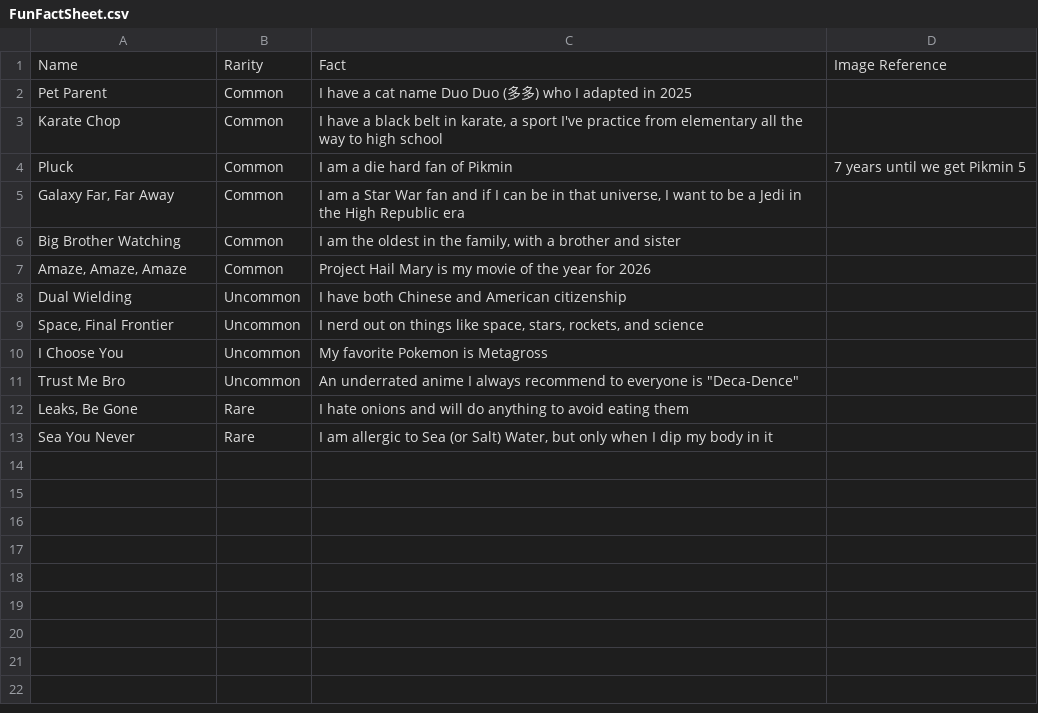
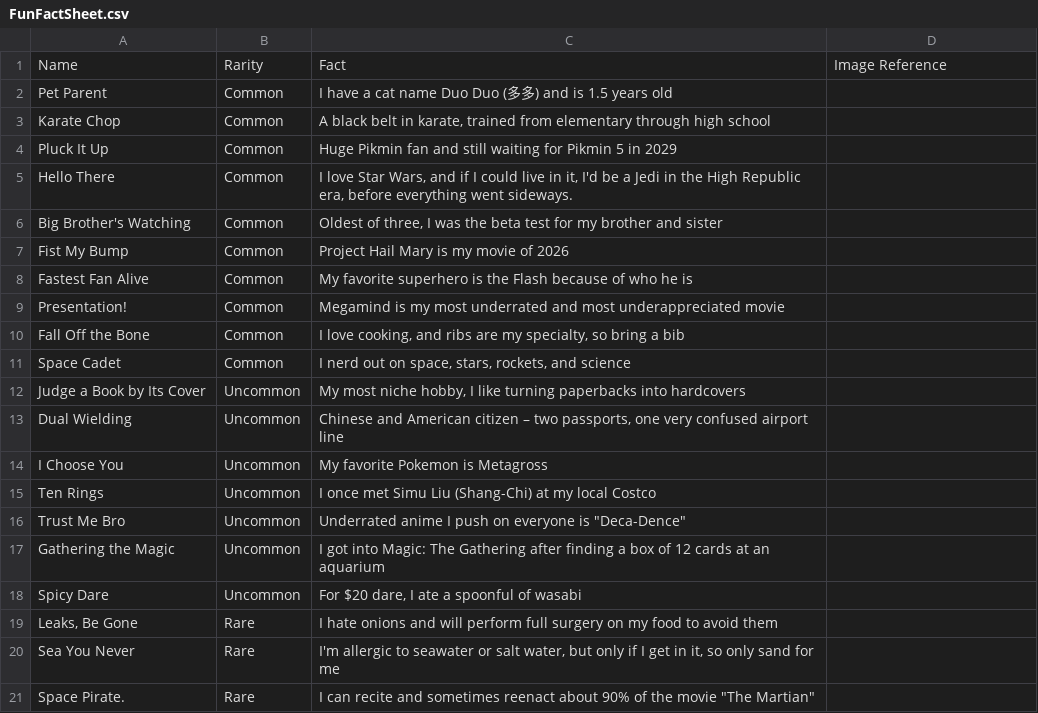
Before and after one commit to neozhang00/Neo-Zhang-Portfolio, a CSV file: WebsiteAssets/FunFactSheet.csv, drawn as a sheet.

```diff
--- a/WebsiteAssets/FunFactSheet.csv
+++ b/WebsiteAssets/FunFactSheet.csv
@@ -1,13 +1,21 @@
 Name,Rarity,Fact,Image Reference
-Pet Parent,Common,I have a cat name Duo Duo (多多) who I adapted in 2025,
-Karate Chop,Common,"I have a black belt in karate, a sport I've practice from elementary all the way to high school",
-Pluck,Common,I am a die hard fan of Pikmin, 7 years until we get Pikmin 5
-"Galaxy Far, Far Away",Common,"I am a Star War fan and if I can be in that universe, I want to be a Jedi in the High Republic era",
-Big Brother Watching,Common,"I am the oldest in the family, with a brother and sister",
-"Amaze, Amaze, Amaze",Common,Project Hail Mary is my movie of the year for 2026,
-Dual Wielding,Uncommon,I have both Chinese and American citizenship,
-"Space, Final Frontier",Uncommon,"I nerd out on things like space, stars, rockets, and science",
+Pet Parent,Common,I have a cat name Duo Duo (多多) and is 1.5 years old,
+Karate Chop,Common,"A black belt in karate, trained from elementary through high school",
+Pluck It Up,Common,Huge Pikmin fan and still waiting for Pikmin 5 in 2029,
+Hello There,Common,"I love Star Wars, and if I could live in it, I'd be a Jedi in the High Republic era, before everything went sideways.",
+Big Brother's Watching,Common,"Oldest of three, I was the beta test for my brother and sister",
+Fist My Bump,Common,Project Hail Mary is my movie of 2026,
+Fastest Fan Alive,Common,My favorite superhero is the Flash because of who he is,
+Presentation!,Common,Megamind is my most underrated and most underappreciated movie,
+Fall Off the Bone,Common,"I love cooking, and ribs are my specialty, so bring a bib",
+Space Cadet,Common,"I nerd out on space, stars, rockets, and science",
+Judge a Book by Its Cover,Uncommon,"My most niche hobby, I like turning paperbacks into hardcovers",
+Dual Wielding,Uncommon,"Chinese and American citizen – two passports, one very confused airport line",
 I Choose You,Uncommon,My favorite Pokemon is Metagross,
-Trust Me Bro,Uncommon,"An underrated anime I always recommend to everyone is ""Deca-Dence""",
-"Leaks, Be Gone",Rare,I hate onions and will do anything to avoid eating them,
-Sea You Never,Rare,"I am allergic to Sea (or Salt) Water, but only when I dip my body in it",
+Ten Rings,Uncommon,I once met Simu Liu (Shang-Chi) at my local Costco,
+Trust Me Bro,Uncommon,"Underrated anime I push on everyone is ""Deca-Dence""",
+Gathering the Magic,Uncommon,I got into Magic: The Gathering after finding a box of 12 cards at an aquarium,
+Spicy Dare,Uncommon,"For $20 dare, I ate a spoonful of wasabi",
+"Leaks, Be Gone",Rare,I hate onions and will perform full surgery on my food to avoid them,
+Sea You Never,Rare,"I'm allergic to seawater or salt water, but only if I get in it, so only sand for me",
+Space Pirate.,Rare,"I can recite and sometimes reenact about 90% of the movie ""The Martian""",
```
